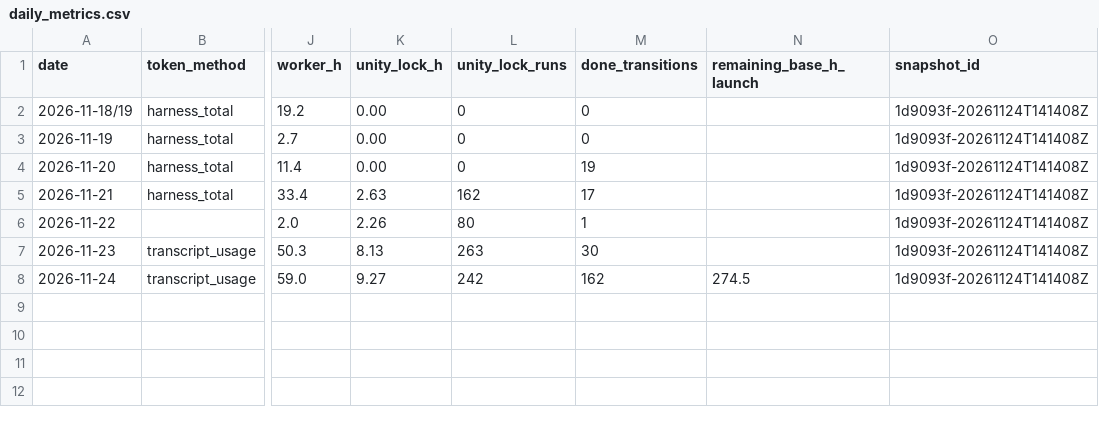
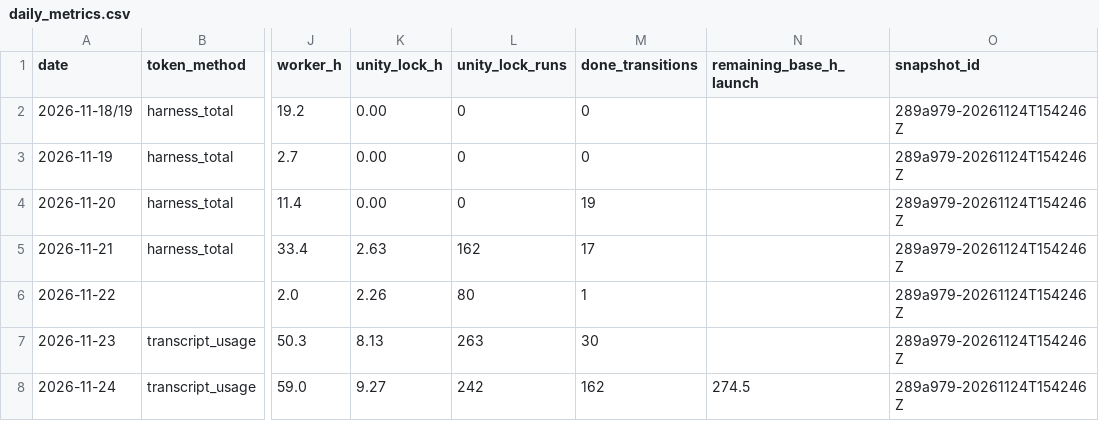
Before and after one commit to ksatriadipo/idle-space-courier-dashboard, a CSV file: data/daily_metrics.csv, drawn as a sheet; only a part is shown, gaps mark what is left out; the diff names each change by its address in the sheet, - before the commit and + after, or states it on an @@ line.

```diff
--- a/data/daily_metrics.csv
+++ b/data/daily_metrics.csv
-O2:O8 (snapshot_id): 1d9093f-20261124T141408Z
+O2:O8 (snapshot_id): 289a979-20261124T154246Z
```
Also changed, not shown: data/decisions.csv, data/runs.csv, 6 other files.
